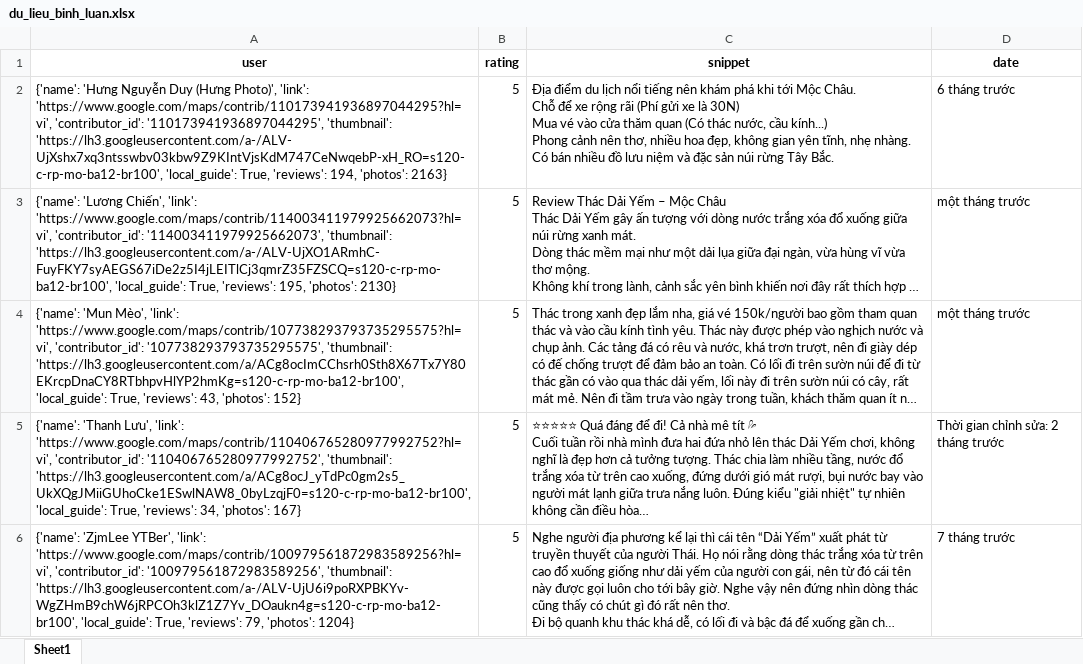
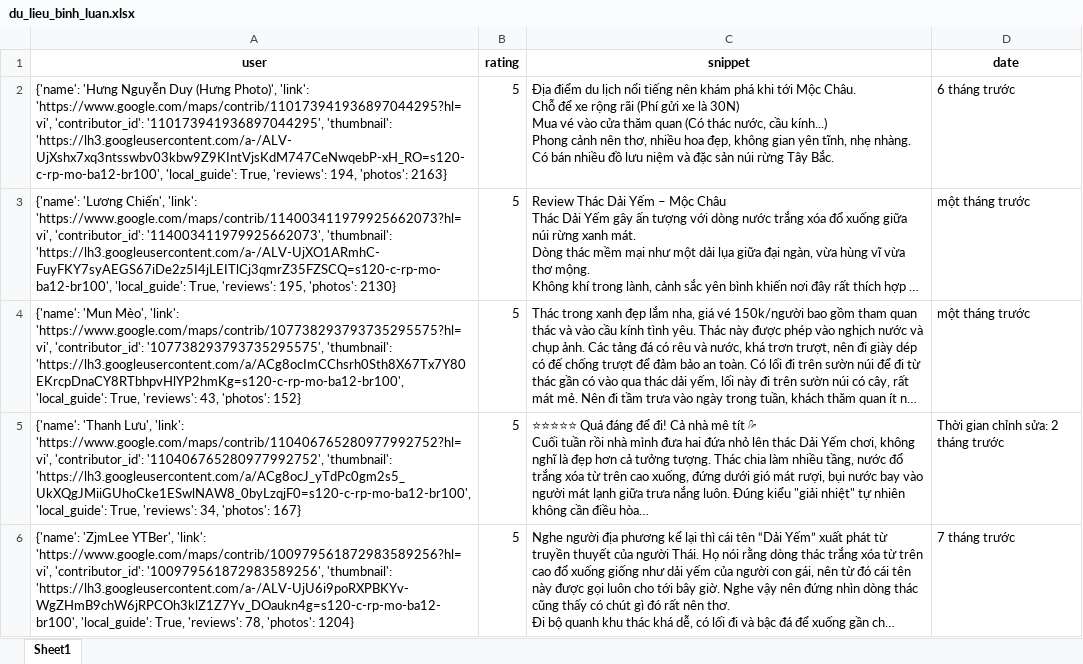
Before and after one commit to askjhfmlsrhgnojsfbg/main.py, an Excel workbook: du_lieu_binh_luan.xlsx, sheet Sheet1, drawn as a sheet; long unchanged cells end in …; values as stored, in another font and other column widths than the file's, no borders; the diff names each change by its address in the sheet, - before the commit and + after, or states it on an @@ line.

```diff
--- a/du_lieu_binh_luan.xlsx (sheet Sheet1)
+++ b/du_lieu_binh_luan.xlsx (sheet Sheet1)
-A6 (user): …True, 'reviews': 79, 'photos': 1204}
+A6 (user): …True, 'reviews': 78, 'photos': 1204}
```
